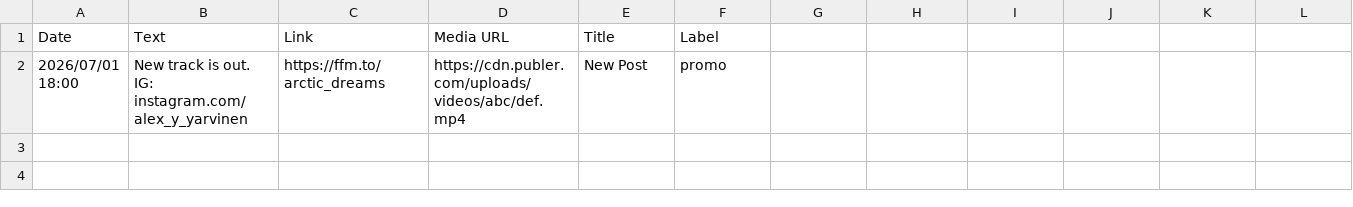
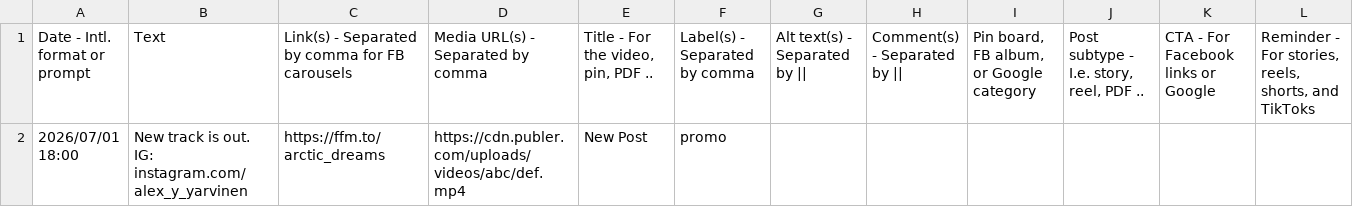
Before and after one commit to AlexanderJarvinen/publer-guard, a CSV file: eval/02_link_clear.csv, drawn as a sheet; removed rows and columns are numbered as before the commit, all else as after; the diff names each change by its address in the sheet, - before the commit and + after, or states it on an @@ line.

Commit message:
Adopt Publer 12-column template as the canonical CSV format
Revive dead link_empty and column_count rules (real raw_rows now flow
through PipelineState), rebuild Gate 2 on content_fingerprint, close
the schemeless-markdown CTA bypass, read agent models at construction
time, repair the mutation harness anchor, stop silent overwrites in
output/, drop the unused input/ sample. Eval grows to 7 cases and
reuses the production parser; 243 tests, 7/7 eval, mutation 8/8.

```diff
--- a/eval/02_link_clear.csv
+++ b/eval/02_link_clear.csv
-row 1: Date | Text | Link | Media URL | Title | Label
+row 1: Date - Intl. format or prompt | Text | Link(s) - Separated by comma for FB carousels | Media URL(s) - Separated by comma | Title - For the video, pin, PDF .. | Label(s) - Separated by comma | Alt text(s) - Separated by || | Comment(s) - Separated by || | Pin board, FB album, or Google category | Post subtype - I.e. story, reel, PDF .. | CTA - For Facebook links or Google | Reminder - For stories, reels, shorts, and TikToks
```
Also changed, not shown: eval/01_clean.csv, eval/03_tmp_url_found.csv, 18 other files.
